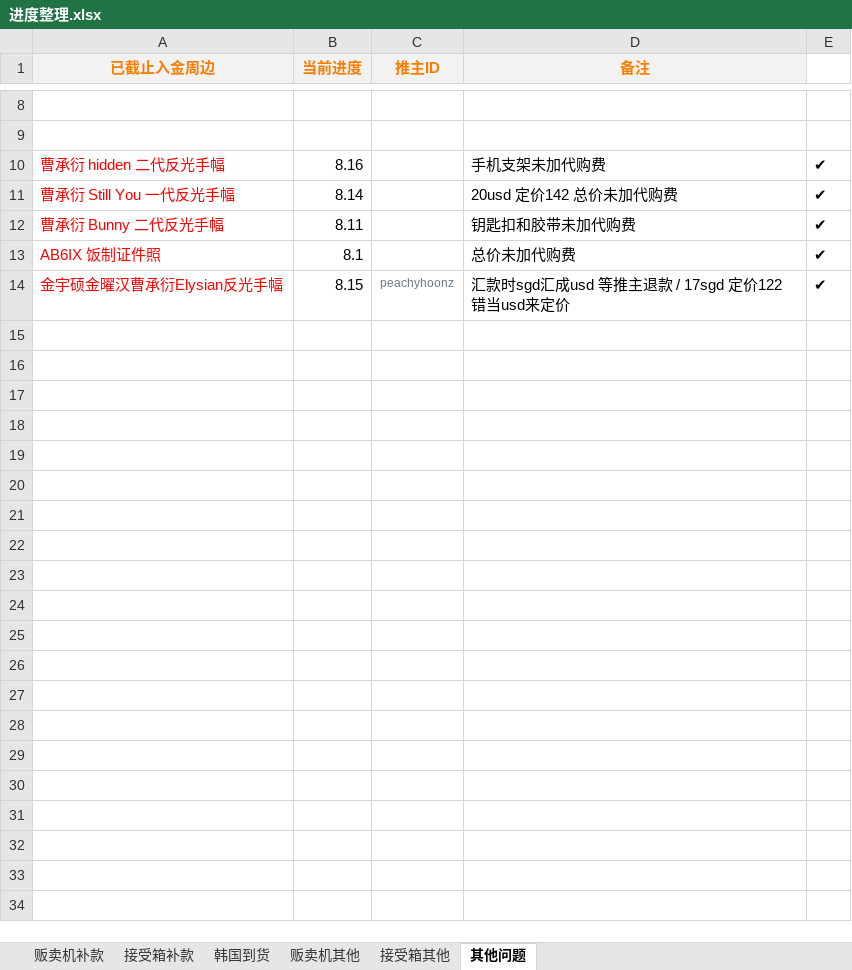
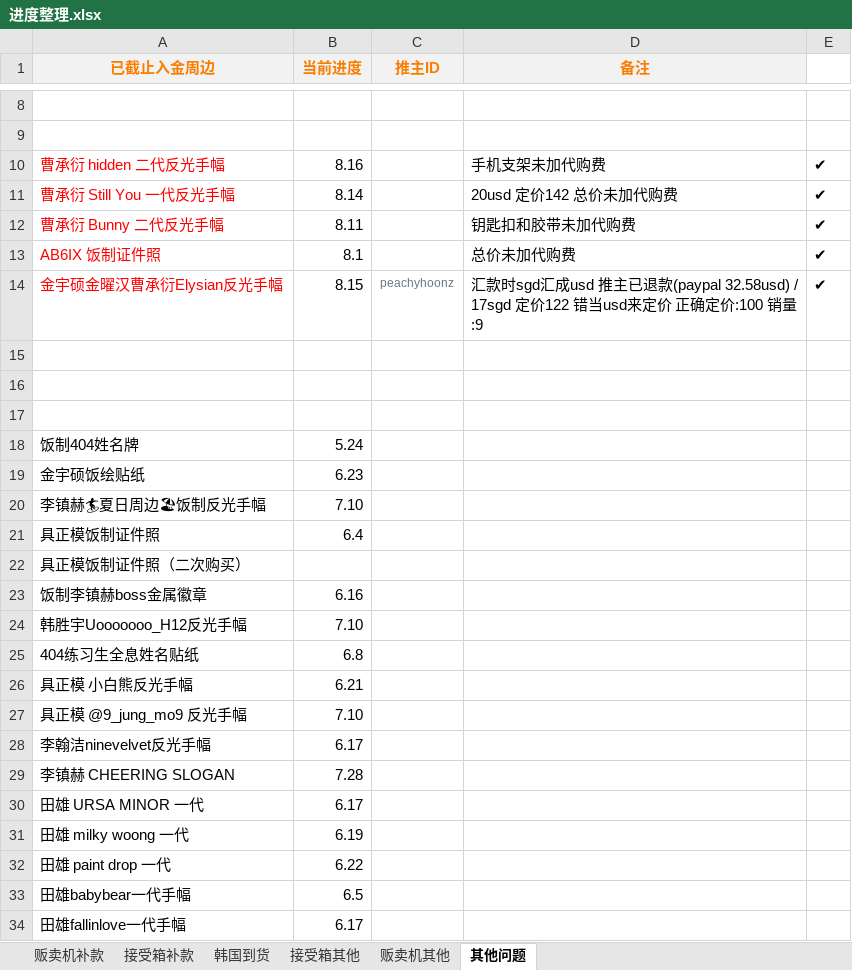
Before and after one commit to yukimi1212/404, an Excel workbook: 进度整理.xlsx, sheet 其他问题, drawn as a sheet; only a part is shown, gaps mark what is left out; values as stored, in another font and other column widths than the file's, no borders; the diff names each change by its address in the sheet, - before the commit and + after, or states it on an @@ line.

```diff
--- a/进度整理.xlsx (sheet 其他问题)
+++ b/进度整理.xlsx (sheet 其他问题)
@@ sheet tab order changed: 贩卖机补款 | 接受箱补款 | 韩国到货 | 接受箱其他 | 贩卖机其他 | 其他问题 @@
-D14 (备注): …sgd汇成usd 等推主退款 / 17sgd 定价122 错当usd来定价
+D14 (备注): …sgd汇成usd 推主已退款(paypal 32.58usd) / 17sgd 定价122 错当usd来定价 正确定价:100 销量:9
+row 15: (empty)
+row 16: (empty)
+row 17: (empty)
+row 18: 饭制404姓名牌 | 5.24
+row 19: 金宇硕饭绘贴纸 | 6.23
+row 20: 李镇赫🏄夏日周边🏖饭制反光手幅 | 7.10
+row 21: 具正模饭制证件照 | 6.4
+row 22: 具正模饭制证件照（二次购买）
+row 23: 饭制李镇赫boss金属徽章 | 6.16
+row 24: 韩胜宇Uooooooo_H12反光手幅 | 7.10
+row 25: 404练习生全息姓名贴纸 | 6.8
+row 26: 具正模 小白熊反光手幅 | 6.21
+row 27: 具正模 @9_jung_mo9 反光手幅 | 7.10
+row 28: 李翰洁ninevelvet反光手幅 | 6.17
+row 29: 李镇赫 CHEERING SLOGAN | 7.28
+row 30: 田雄 URSA MINOR 一代 | 6.17
+row 31: 田雄 milky woong 一代 | 6.19
+row 32: 田雄 paint drop 一代 | 6.22
+row 33: 田雄babybear一代手幅 | 6.5
+row 34: 田雄fallinlove一代手幅 | 6.17
```
Also changed, not shown: sheet 贩卖机补款, sheet 韩国到货, sheet 接受箱其他, sheet 贩卖机其他, sheet 接受箱补款, 推主记录.xlsx, 补款统计.xlsx, 2 other files.
